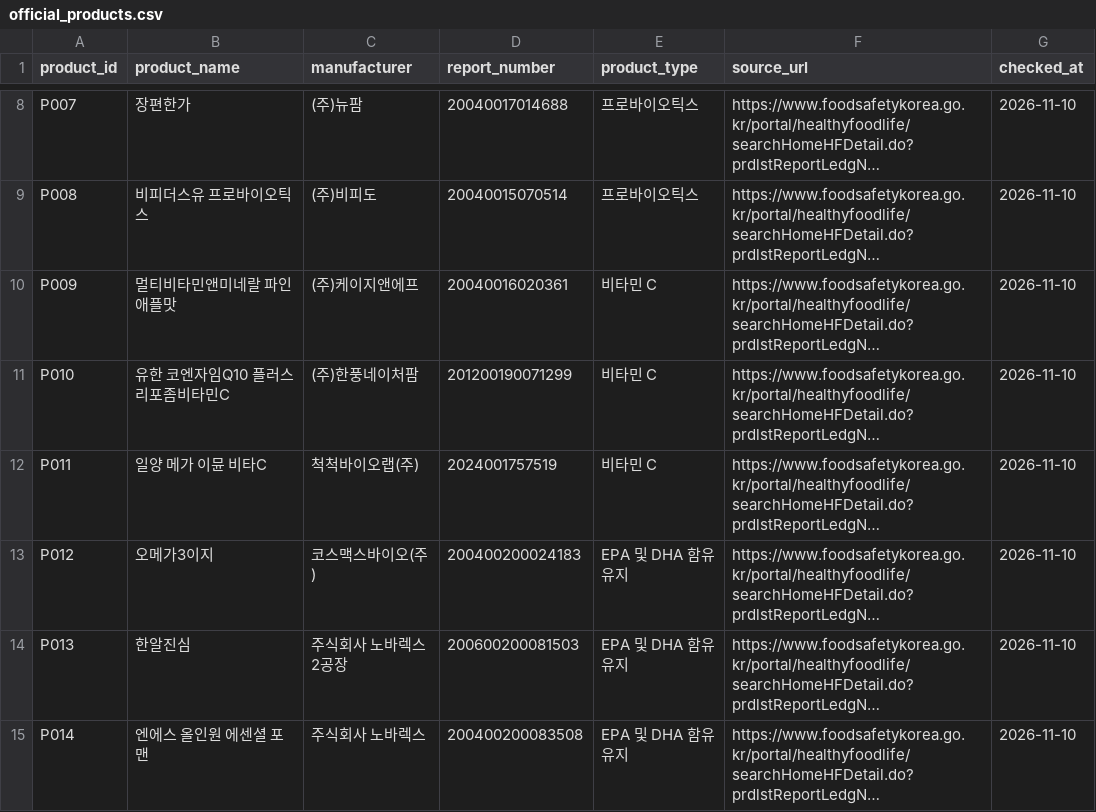
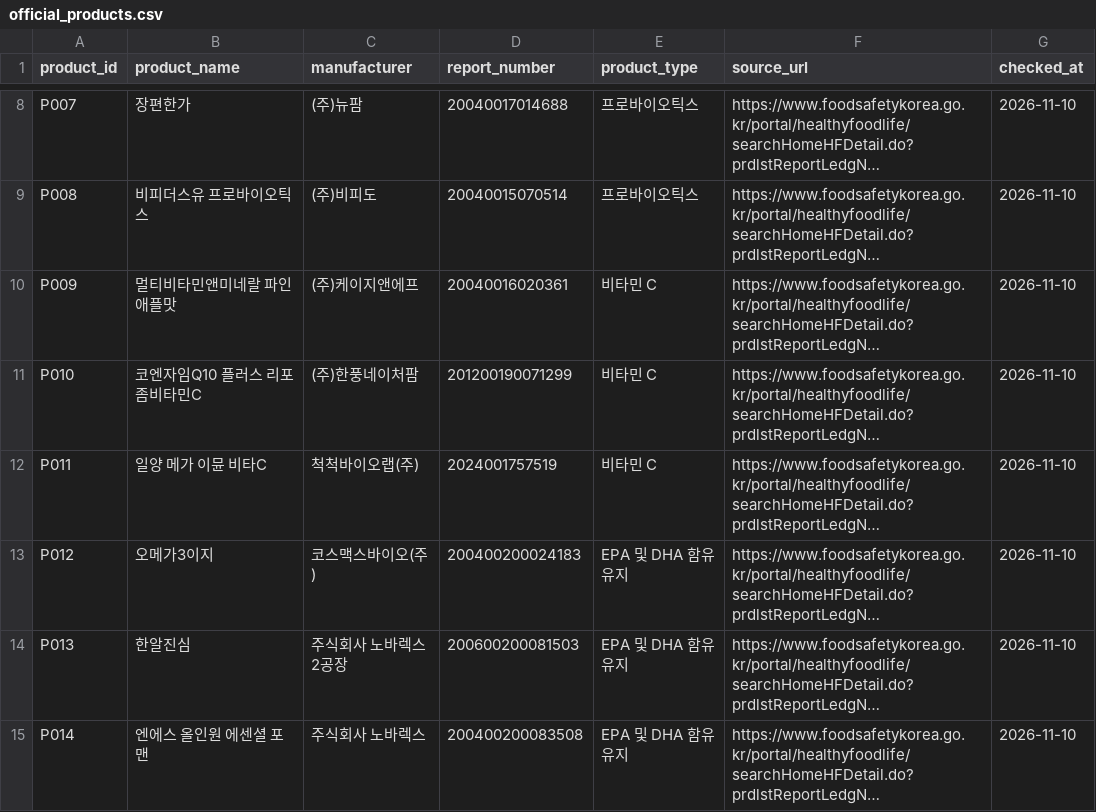
Before and after one commit to phnji-git/senior-health-claim-checker, a CSV file: data/processed/official_products.csv, drawn as a sheet; only a part is shown, gaps mark what is left out; long unchanged cells end in …; the diff names each change by its address in the sheet, - before the commit and + after, or states it on an @@ line.

```diff
--- a/data/processed/official_products.csv
+++ b/data/processed/official_products.csv
-B11 (product_name): 유한 코엔자임Q10 플러스 리포좀비타민C
+B11 (product_name): 코엔자임Q10 플러스 리포좀비타민C
```
Also changed, not shown: 2 other files.
